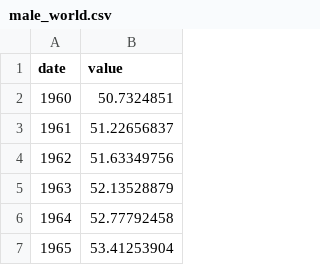
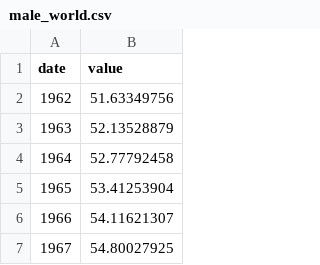
Before and after one commit to rajeevujain/DV, a CSV file: male_world.csv, drawn as a sheet; only a part is shown; the shorter side is filled out with more unchanged rows.

```diff
--- a/male_world.csv
+++ b/male_world.csv
@@ -1,4 +1,2 @@
 date,value
-1960,50.7324851
-1961,51.22656837
 1962,51.63349756
```
Also changed, not shown: female_world.csv, world.csv, 1 other file.
